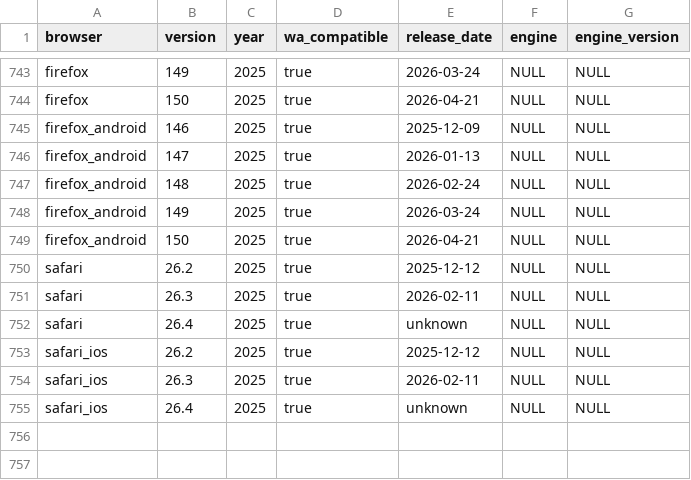
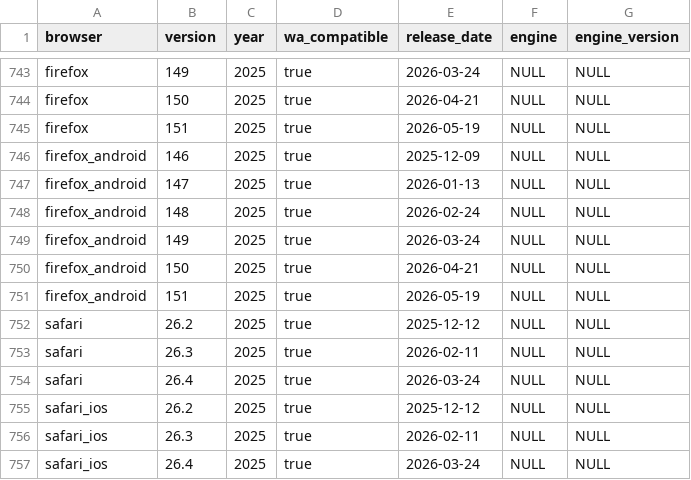
Before and after one commit to web-platform-dx/baseline-browser-mapping, a CSV file: static/all_versions.csv, drawn as a sheet; only a part is shown, gaps mark what is left out.

```diff
--- a/static/all_versions.csv
+++ b/static/all_versions.csv
@@ -744,2 +744,3 @@
 "firefox","150","2025","true","2026-04-21","NULL","NULL"
+"firefox","151","2025","true","2026-05-19","NULL","NULL"
 "firefox_android","146","2025","true","2025-12-09","NULL","NULL"
@@ -749,7 +750,8 @@
 "firefox_android","150","2025","true","2026-04-21","NULL","NULL"
+"firefox_android","151","2025","true","2026-05-19","NULL","NULL"
 "safari","26.2","2025","true","2025-12-12","NULL","NULL"
 "safari","26.3","2025","true","2026-02-11","NULL","NULL"
-"safari","26.4","2025","true","unknown","NULL","NULL"
+"safari","26.4","2025","true","2026-03-24","NULL","NULL"
 "safari_ios","26.2","2025","true","2025-12-12","NULL","NULL"
 "safari_ios","26.3","2025","true","2026-02-11","NULL","NULL"
-"safari_ios","26.4","2025","true","unknown","NULL","NULL"
+"safari_ios","26.4","2025","true","2026-03-24","NULL","NULL"
```
Also changed, not shown: static/all_versions_with_supports.csv, static/with_downstream/all_versions.csv, 9 other files.
